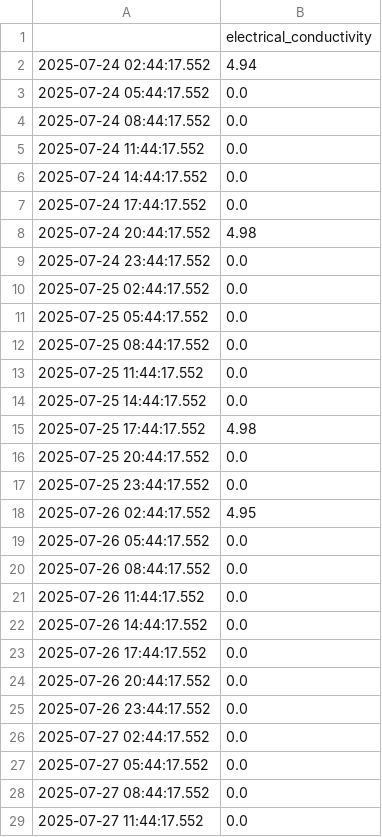
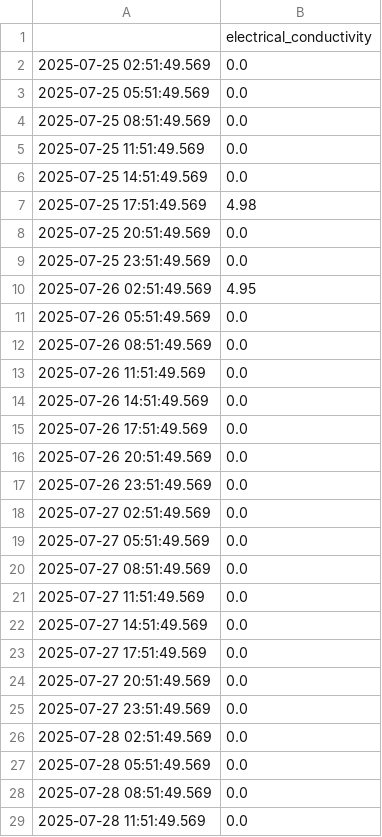
Before and after one commit to jwongcyy/iot-grafana, a CSV file: edenic_electrical_conductivity.csv, drawn as a sheet; only a part is shown; the diff covers the shown part only.

```diff
--- a/edenic_electrical_conductivity.csv
+++ b/edenic_electrical_conductivity.csv
@@ -1,29 +1,29 @@
 ,electrical_conductivity
-2025-07-24 02:44:17.552,4.94
-2025-07-24 05:44:17.552,0.0
-2025-07-24 08:44:17.552,0.0
-2025-07-24 11:44:17.552,0.0
-2025-07-24 14:44:17.552,0.0
-2025-07-24 17:44:17.552,0.0
-2025-07-24 20:44:17.552,4.98
-2025-07-24 23:44:17.552,0.0
-2025-07-25 02:44:17.552,0.0
-2025-07-25 05:44:17.552,0.0
-2025-07-25 08:44:17.552,0.0
-2025-07-25 11:44:17.552,0.0
-2025-07-25 14:44:17.552,0.0
-2025-07-25 17:44:17.552,4.98
-2025-07-25 20:44:17.552,0.0
-2025-07-25 23:44:17.552,0.0
-2025-07-26 02:44:17.552,4.95
-2025-07-26 05:44:17.552,0.0
-2025-07-26 08:44:17.552,0.0
-2025-07-26 11:44:17.552,0.0
-2025-07-26 14:44:17.552,0.0
-2025-07-26 17:44:17.552,0.0
-2025-07-26 20:44:17.552,0.0
-2025-07-26 23:44:17.552,0.0
-2025-07-27 02:44:17.552,0.0
-2025-07-27 05:44:17.552,0.0
-2025-07-27 08:44:17.552,0.0
-2025-07-27 11:44:17.552,0.0
+2025-07-25 02:51:49.569,0.0
+2025-07-25 05:51:49.569,0.0
+2025-07-25 08:51:49.569,0.0
+2025-07-25 11:51:49.569,0.0
+2025-07-25 14:51:49.569,0.0
+2025-07-25 17:51:49.569,4.98
+2025-07-25 20:51:49.569,0.0
+2025-07-25 23:51:49.569,0.0
+2025-07-26 02:51:49.569,4.95
+2025-07-26 05:51:49.569,0.0
+2025-07-26 08:51:49.569,0.0
+2025-07-26 11:51:49.569,0.0
+2025-07-26 14:51:49.569,0.0
+2025-07-26 17:51:49.569,0.0
+2025-07-26 20:51:49.569,0.0
+2025-07-26 23:51:49.569,0.0
+2025-07-27 02:51:49.569,0.0
+2025-07-27 05:51:49.569,0.0
+2025-07-27 08:51:49.569,0.0
+2025-07-27 11:51:49.569,0.0
+2025-07-27 14:51:49.569,0.0
+2025-07-27 17:51:49.569,0.0
+2025-07-27 20:51:49.569,0.0
+2025-07-27 23:51:49.569,0.0
+2025-07-28 02:51:49.569,0.0
+2025-07-28 05:51:49.569,0.0
+2025-07-28 08:51:49.569,0.0
+2025-07-28 11:51:49.569,0.0
```
Also changed, not shown: 28 edited cells elsewhere in this file, edenic_ph.csv, edenic_temperature.csv.
